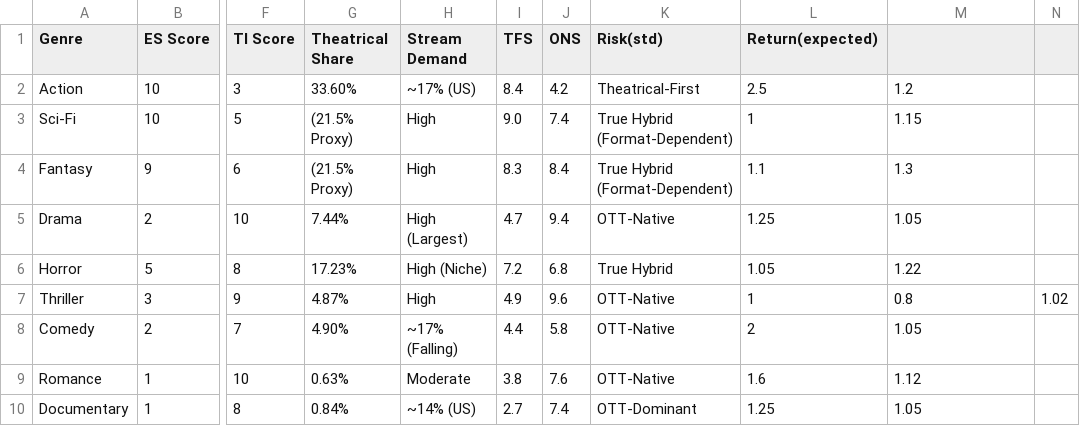
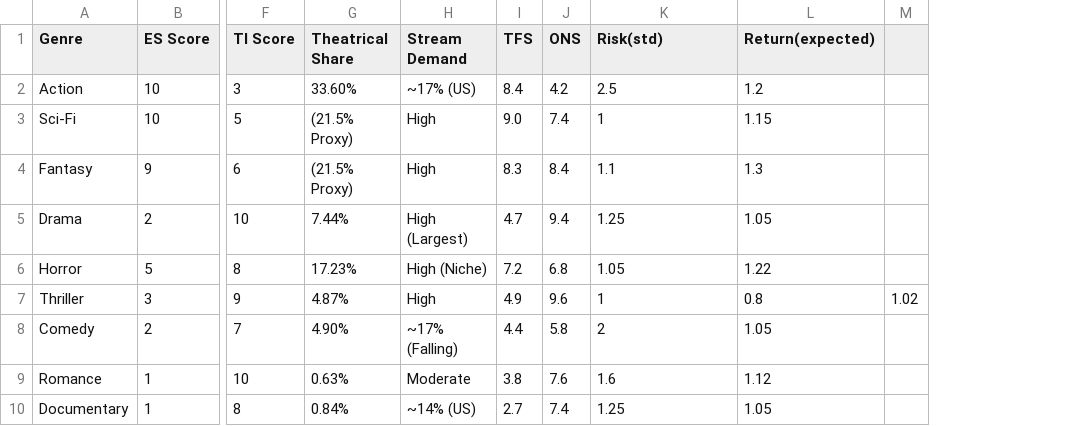
Before and after one commit to m9158/CONF_ENT_6, a CSV file: OTT_suitability_score/OTT_suitability_score.csv, drawn as a sheet; only a part is shown, gaps mark what is left out; removed rows and columns are numbered as before the commit, all else as after; the diff names each change by its address in the sheet, - before the commit and + after, or states it on an @@ line.

Commit message:
Revise genre scores in OTT suitability dataset
Updated scores and metrics for various genres in the OTT suitability score dataset.

```diff
--- a/OTT_suitability_score/OTT_suitability_score.csv
+++ b/OTT_suitability_score/OTT_suitability_score.csv
-column K (Risk(std)), rows 2-10: Theatrical-First | True Hybrid (Format-Dependent) | True Hybrid (Format-Dependent) | OTT-Native | True Hybrid | OTT-Native | OTT-Native | OTT-Native | OTT-Dominant
-K1: Return(expected)
+K1: Risk(std)
-L1: (empty)
+L1: Return(expected)
```
